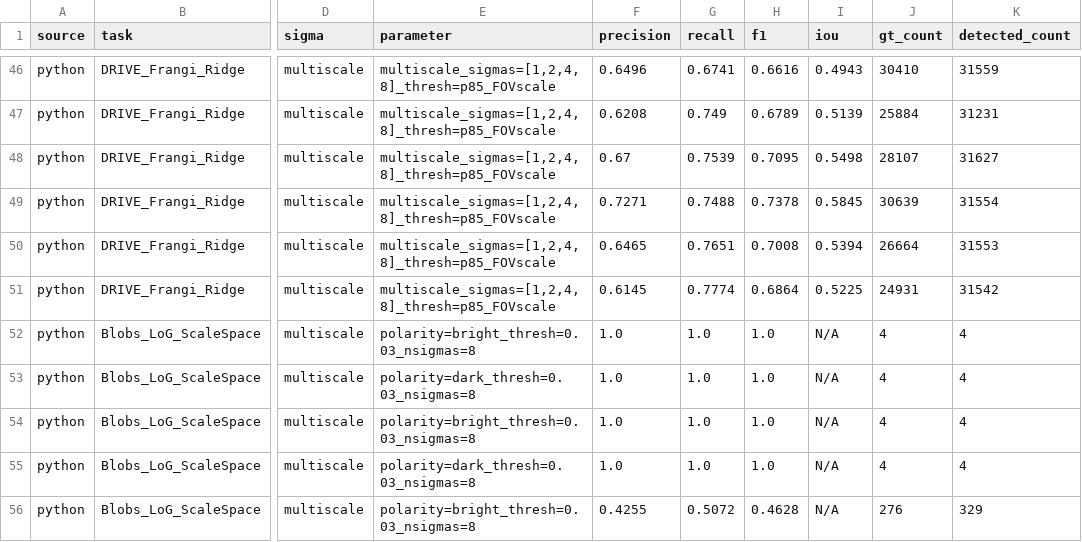
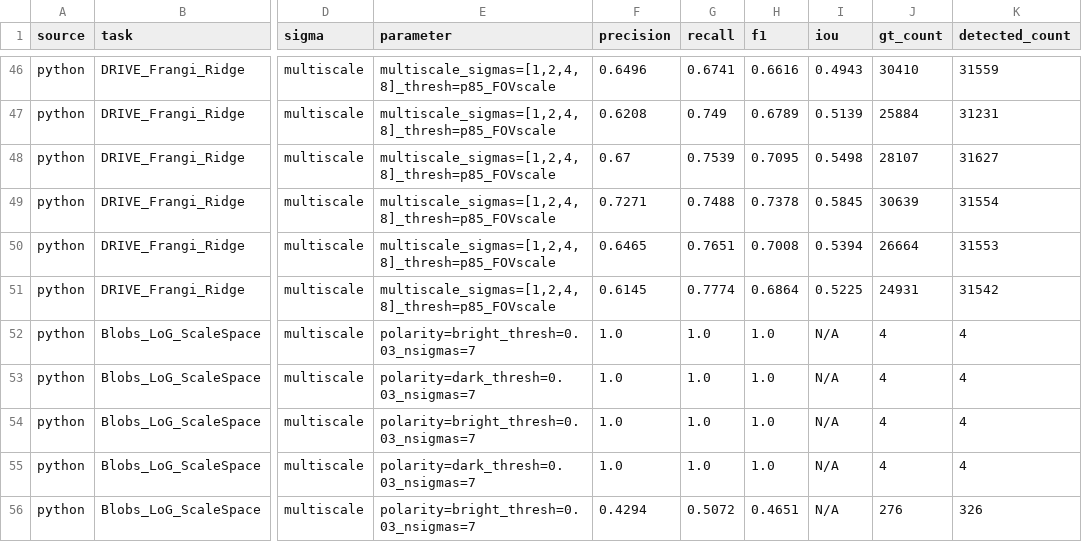
Before and after one commit to ndmanh1811/XLA, a CSV file: outputs/metrics/tier2_results.csv, drawn as a sheet; only a part is shown, gaps mark what is left out; the diff names each change by its address in the sheet, - before the commit and + after, or states it on an @@ line.

Commit message:
fix(eval): regenerate single-branch Tier 2 CSVs with per-sigma grid data
tier2_results.csv and tier2_results_fiji.csv now contain per-sigma BSDS
rows (sigma column, 40 BSDS + 10 DRIVE + 5 Blob = 55 rows each) with
frozen thresholds p_low/p_high selected on Python (80/94, 67/91, 49/80,
23/50 for sigma 1.0/2.0/4.0/8.0), matching tier2_results_both.csv.

```diff
--- a/outputs/metrics/tier2_results.csv
+++ b/outputs/metrics/tier2_results.csv
-E52 (parameter): polarity=bright_thresh=0.03_nsigmas=8
+E52 (parameter): polarity=bright_thresh=0.03_nsigmas=7
-E53 (parameter): polarity=dark_thresh=0.03_nsigmas=8
+E53 (parameter): polarity=dark_thresh=0.03_nsigmas=7
-E54 (parameter): polarity=bright_thresh=0.03_nsigmas=8
+E54 (parameter): polarity=bright_thresh=0.03_nsigmas=7
-E55 (parameter): polarity=dark_thresh=0.03_nsigmas=8
+E55 (parameter): polarity=dark_thresh=0.03_nsigmas=7
-E56 (parameter): polarity=bright_thresh=0.03_nsigmas=8
+E56 (parameter): polarity=bright_thresh=0.03_nsigmas=7
-F56 (precision): 0.4255
+F56 (precision): 0.4294
-H56 (f1): 0.4628
+H56 (f1): 0.4651
-K56 (detected_count): 329
+K56 (detected_count): 326
```
Also changed, not shown: outputs/metrics/tier2_bsds_by_sigma.csv.
